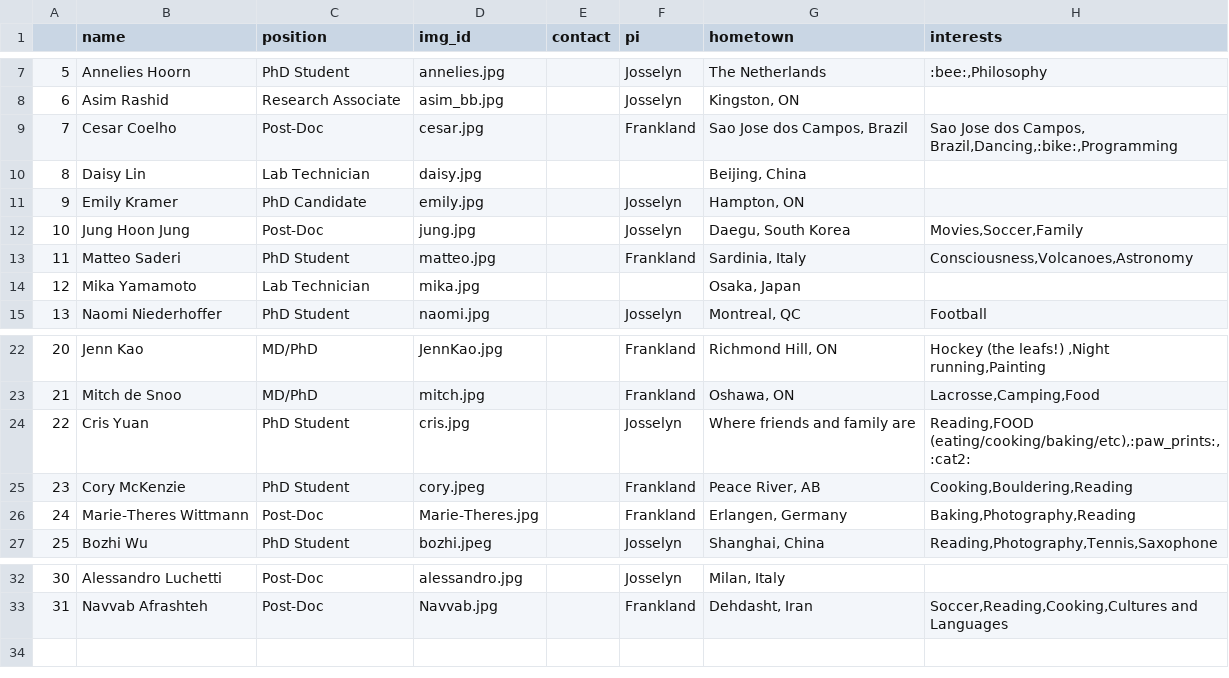
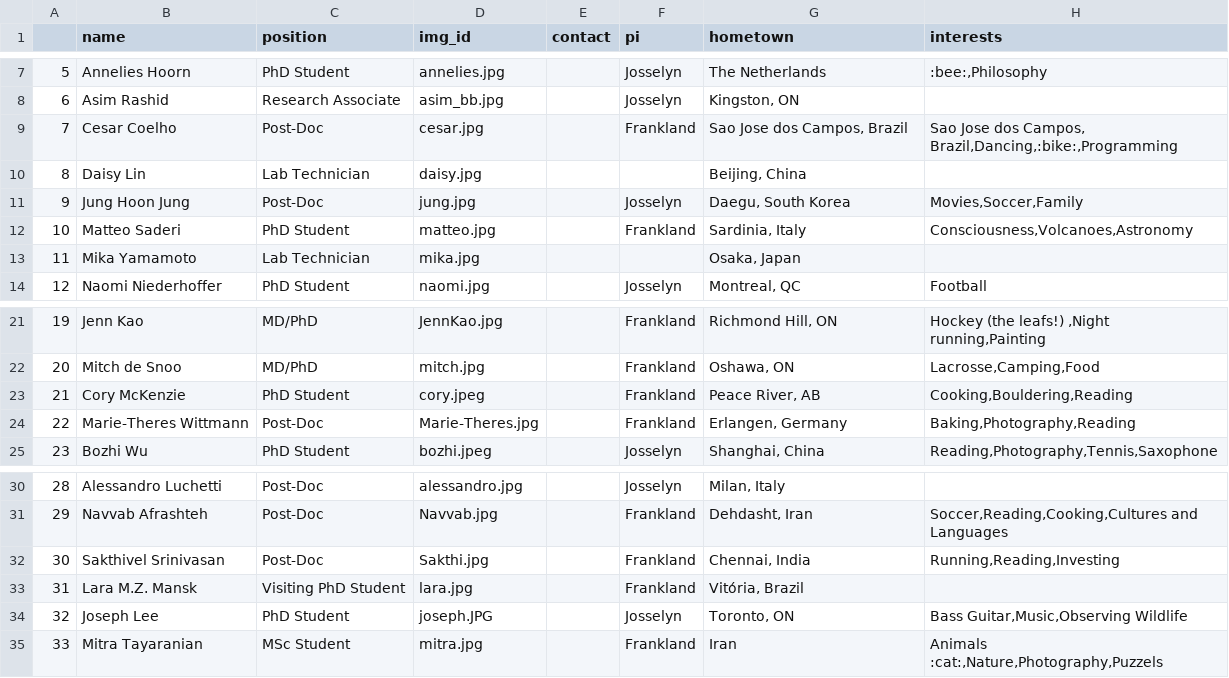
Before and after one commit to jf-lab/jflab, a CSV file: _data/members_processed.csv, drawn as a sheet; only a part is shown, gaps mark what is left out; removed rows and columns are numbered as before the commit, all else as after; the diff names each change by its address in the sheet, - before the commit and + after, or states it on an @@ line.

```diff
--- a/_data/members_processed.csv
+++ b/_data/members_processed.csv
-row 11: 9 | Emily Kramer | PhD Candidate | emily.jpg |  | Josselyn | Hampton, ON
@@ column A renumbered between rows 11 and 31 @@
-row 24: 22 | Cris Yuan | PhD Student | cris.jpg |  | Josselyn | Where friends and family are | Reading,FOOD (eating/cooking/baking/etc),:paw_prints:,:cat2:
+row 32: 30 | Sakthivel Srinivasan | Post-Doc | Sakthi.jpg |  | Frankland | Chennai, India | Running,Reading,Investing
+row 33: 31 | Lara M.Z. Mansk | Visiting PhD Student | lara.jpg |  | Frankland | Vitória, Brazil
+row 34: 32 | Joseph Lee | PhD Student | joseph.JPG |  | Josselyn | Toronto, ON | Bass Guitar,Music,Observing Wildlife
+row 35: 33 | Mitra Tayaranian | MSc Student | mitra.jpg |  | Frankland | Iran | Animals :cat:,Nature,Photography,Puzzels
```
Also changed, not shown: _data/all_members.csv.
